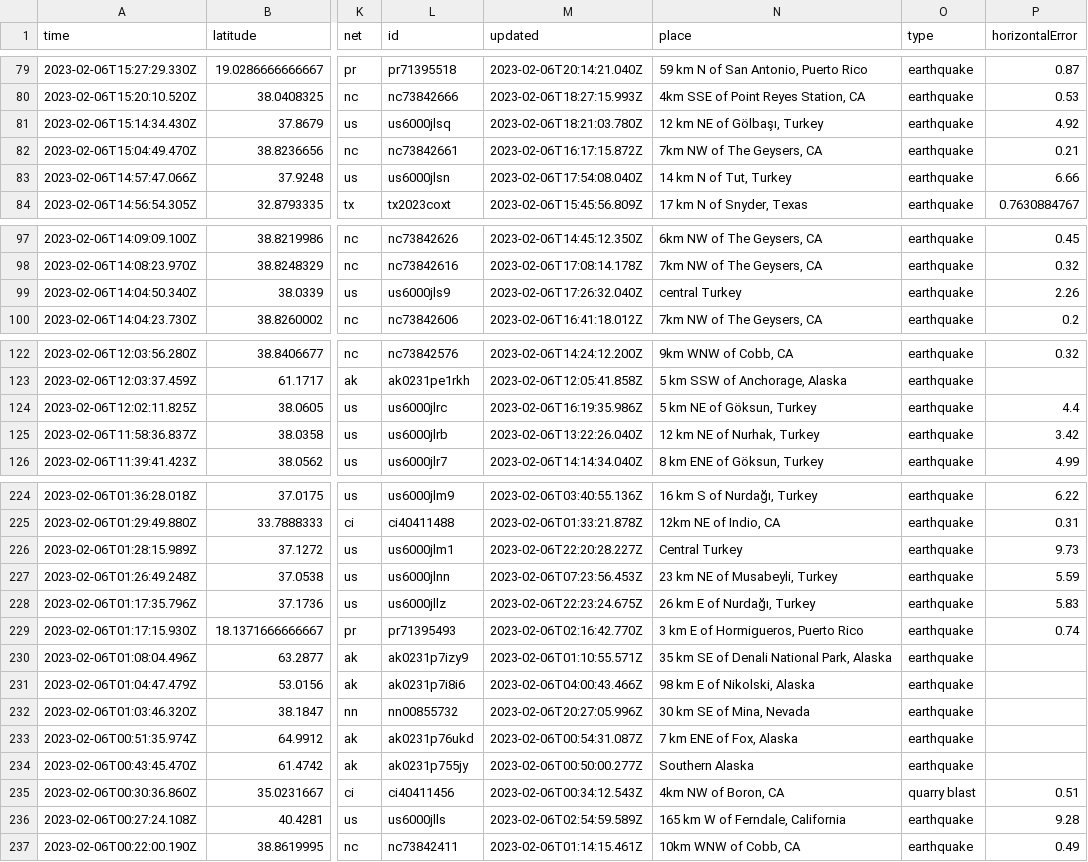
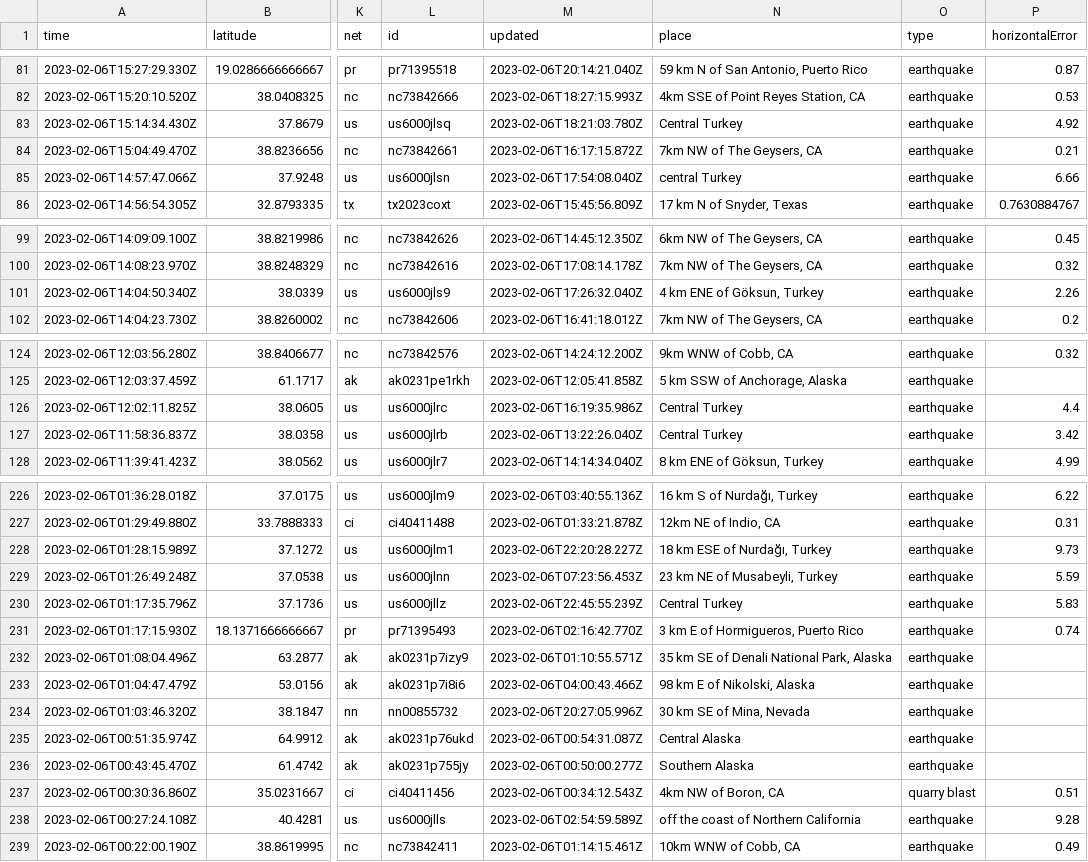
Before and after one commit to mattrehbein/nicar22-github-actions, a CSV file: usgs_current.csv, drawn as a sheet; only a part is shown, gaps mark what is left out; addresses are those after the commit; the diff covers the shown part only; the diff names each change by its address in the sheet, - before the commit and + after, or states it on an @@ line.

```diff
--- a/usgs_current.csv
+++ b/usgs_current.csv
-N83 (place): 12 km NE of Gölbaşı, Turkey
+N83 (place): Central Turkey
-N85 (place): 14 km N of Tut, Turkey
+N85 (place): central Turkey
-N101 (place): central Turkey
+N101 (place): 4 km ENE of Göksun, Turkey
-N126 (place): 5 km NE of Göksun, Turkey
+N126 (place): Central Turkey
-N127 (place): 12 km NE of Nurhak, Turkey
+N127 (place): Central Turkey
-N228 (place): Central Turkey
+N228 (place): 18 km ESE of Nurdağı, Turkey
-M230 (updated): 2023-02-06T22:23:24.675Z
+M230 (updated): 2023-02-06T22:45:55.239Z
-N230 (place): 26 km E of Nurdağı, Turkey
+N230 (place): Central Turkey
-N235 (place): 7 km ENE of Fox, Alaska
+N235 (place): Central Alaska
-N238 (place): 165 km W of Ferndale, California
+N238 (place): off the coast of Northern California
```
Also changed, not shown: 2 added rows, 4 removed rows and 35 edited cells elsewhere in this file.
